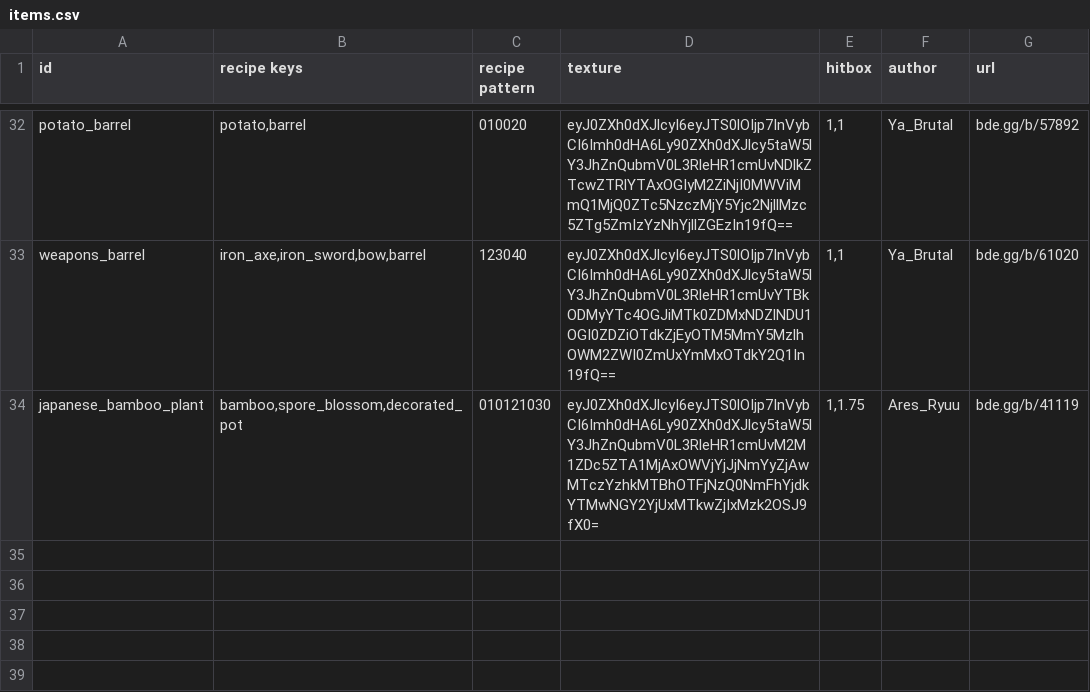
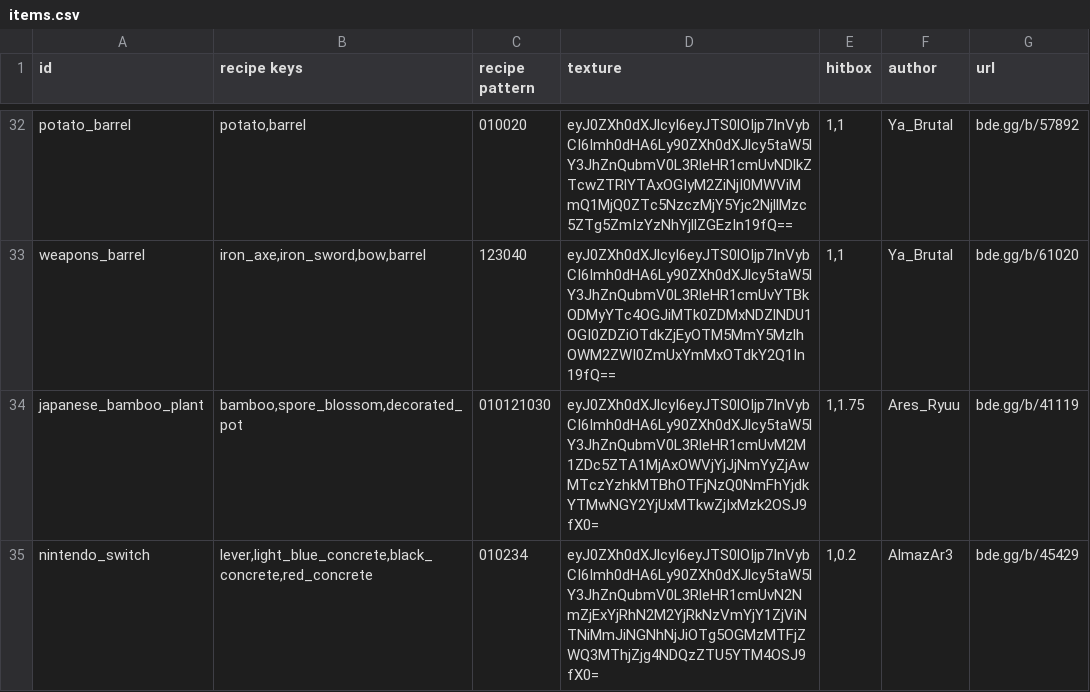
Before and after one commit to YoavTC/deco-plus, a CSV file: scripts/items.csv, drawn as a sheet; only a part is shown, gaps mark what is left out; the diff names each change by its address in the sheet, - before the commit and + after, or states it on an @@ line.

Commit message:
Added Nintendo Switch deocration

```diff
--- a/scripts/items.csv
+++ b/scripts/items.csv
+row 35: nintendo_switch | lever,light_blue_concrete,black_concrete,red_concrete | 010234 | eyJ0ZXh0dXJlcyI6eyJTS0lOIjp7InVybCI6Imh0dHA6Ly90ZXh0dXJlcy5taW5lY3JhZnQubmV0L3RleHR1cmUvN2NmZjExYjRhN2M2YjRkNzVmYjY1ZjViNTNiMmJiNGNhNjJiOTg5OGMzMTFjZWQ3MThjZjg4NDQzZTU5YTM4OSJ9fX0= | 1,0.2 | AlmazAr3 | bde.gg/b/45429
```
Also changed, not shown: 4 other files.
